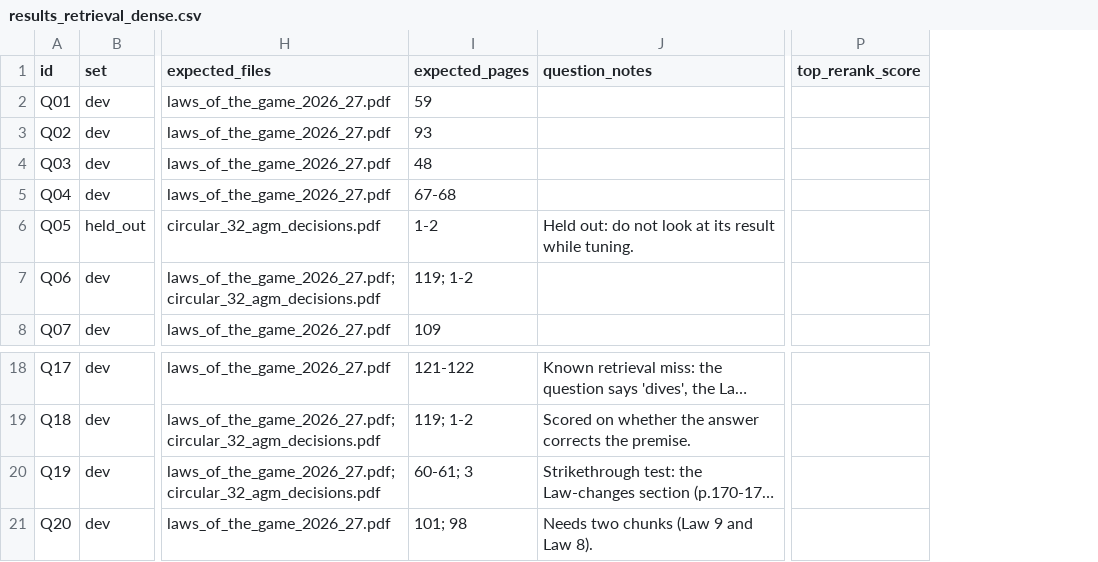
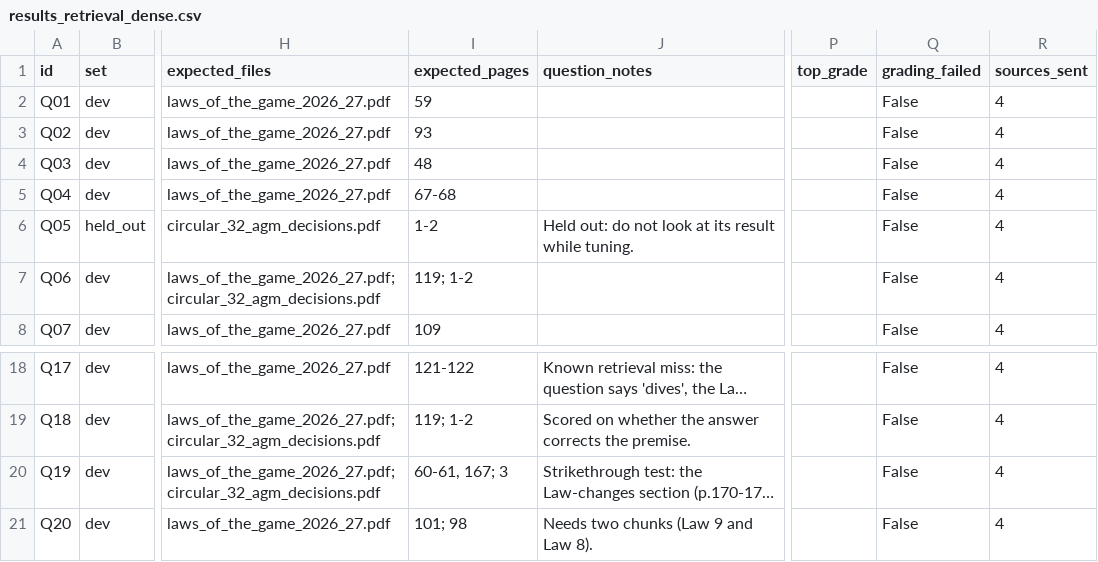
Before and after one commit to BillyGeros94/laws-of-the-game-rag, a CSV file: data/eval/results_retrieval_dense.csv, drawn as a sheet; only a part is shown, gaps mark what is left out; long unchanged cells end in …; removed rows and columns are numbered as before the commit, all else as after; the diff names each change by its address in the sheet, - before the commit and + after, or states it on an @@ line.

Commit message:
Compare retrieval modes in the README, fix refusal wording, add CI for the tests

```diff
--- a/data/eval/results_retrieval_dense.csv
+++ b/data/eval/results_retrieval_dense.csv
-column P (top_rerank_score), empty
+column P (top_grade), empty
+column Q (grading_failed), rows 2-8: all False; rows 18-21: all False
+column R (sources_sent), rows 2-8: all 4; rows 18-21: all 4
-I20 (expected_pages): 60-61; 3
+I20 (expected_pages): 60-61, 167; 3
```
Also changed, not shown: data/eval/results_graded.csv, data/eval/results_retrieval_grade.csv, 5 other files.
